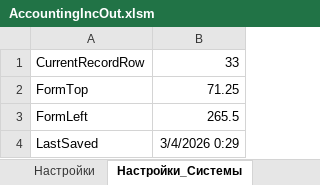
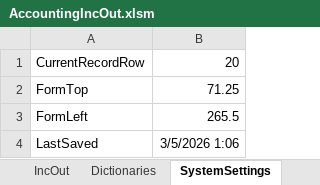
Before and after one commit to kerzhaev/AccountingIncOut, an Excel workbook: AccountingIncOut.xlsm, sheet SystemSettings, drawn as a sheet; values as stored, in another font and other column widths than the file's, no borders; the diff names each change by its address in the sheet, - before the commit and + after, or states it on an @@ line.

Commit message:
feat: full english translation of VBA codebase and UI to fix encoding issues

```diff
--- a/AccountingIncOut.xlsm (sheet SystemSettings)
+++ b/AccountingIncOut.xlsm (sheet SystemSettings)
-sheet tab: Настройки
+sheet tab: Dictionaries
-sheet tab: Настройки_Системы
+sheet tab: SystemSettings
-B1: 33
+B1: 20
-B4: 3/4/2026 0:29
+B4: 3/5/2026 1:06
```
Also changed, not shown: other sheet tabs, 28 other files.
